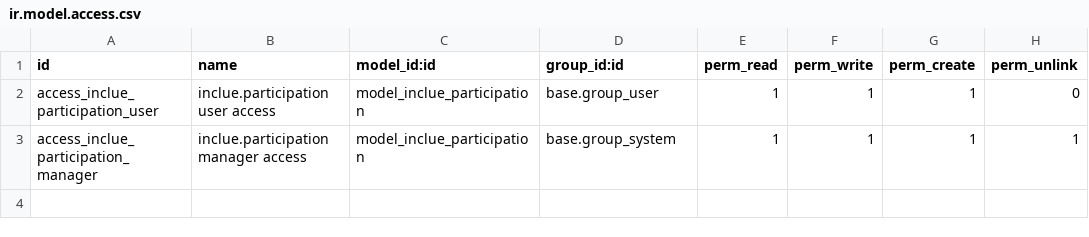
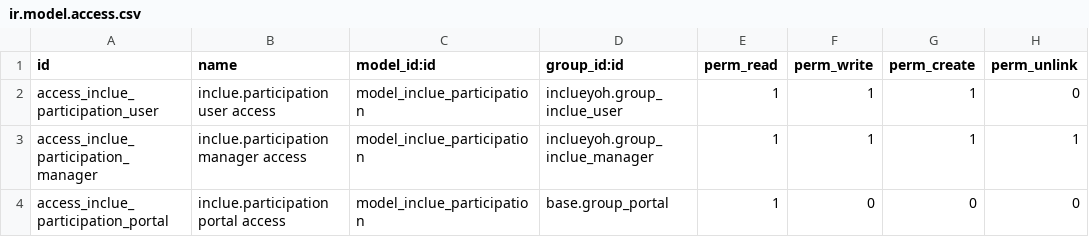
Before and after one commit to maxwelladwale/iN-Clue-Journey_Surveys, a CSV file: security/ir.model.access.csv, drawn as a sheet.

```diff
--- a/security/ir.model.access.csv
+++ b/security/ir.model.access.csv
@@ -1,3 +1,4 @@
 id,name,model_id:id,group_id:id,perm_read,perm_write,perm_create,perm_unlink
-access_inclue_participation_user,inclue.participation user access,model_inclue_participation,base.group_user,1,1,1,0
-access_inclue_participation_manager,inclue.participation manager access,model_inclue_participation,base.group_system,1,1,1,1
+access_inclue_participation_user,inclue.participation user access,model_inclue_participation,inclueyoh.group_inclue_user,1,1,1,0
+access_inclue_participation_manager,inclue.participation manager access,model_inclue_participation,inclueyoh.group_inclue_manager,1,1,1,1
+access_inclue_participation_portal,inclue.participation portal access,model_inclue_participation,base.group_portal,1,0,0,0
```
Also changed, not shown: 16 other files.
